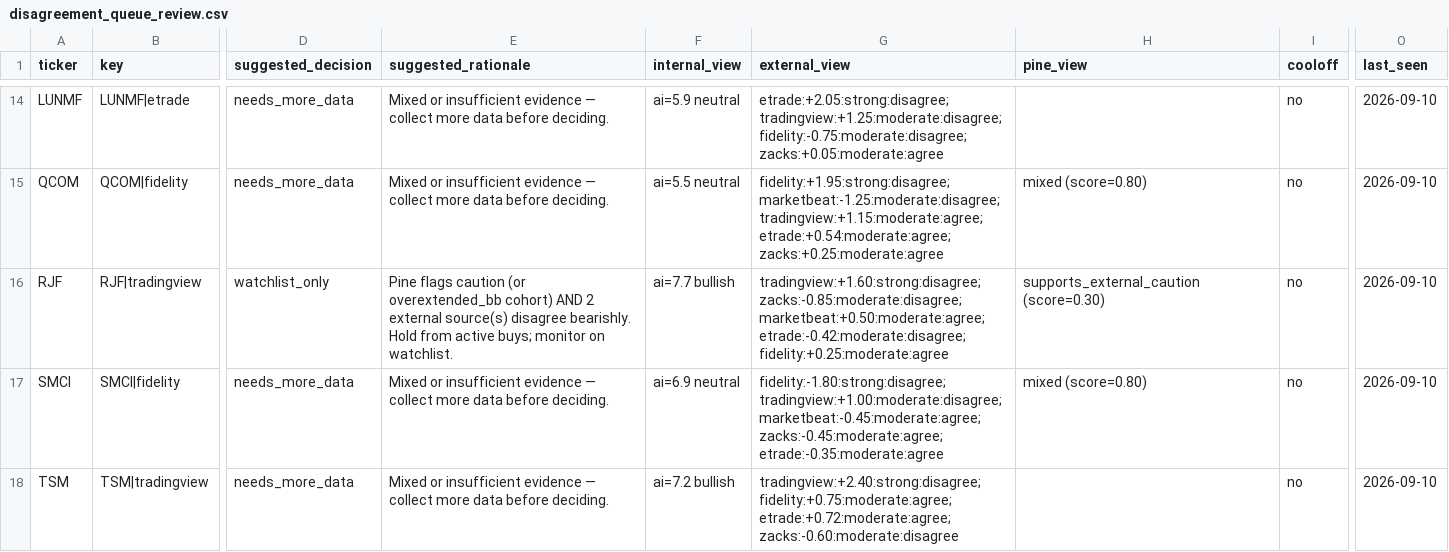
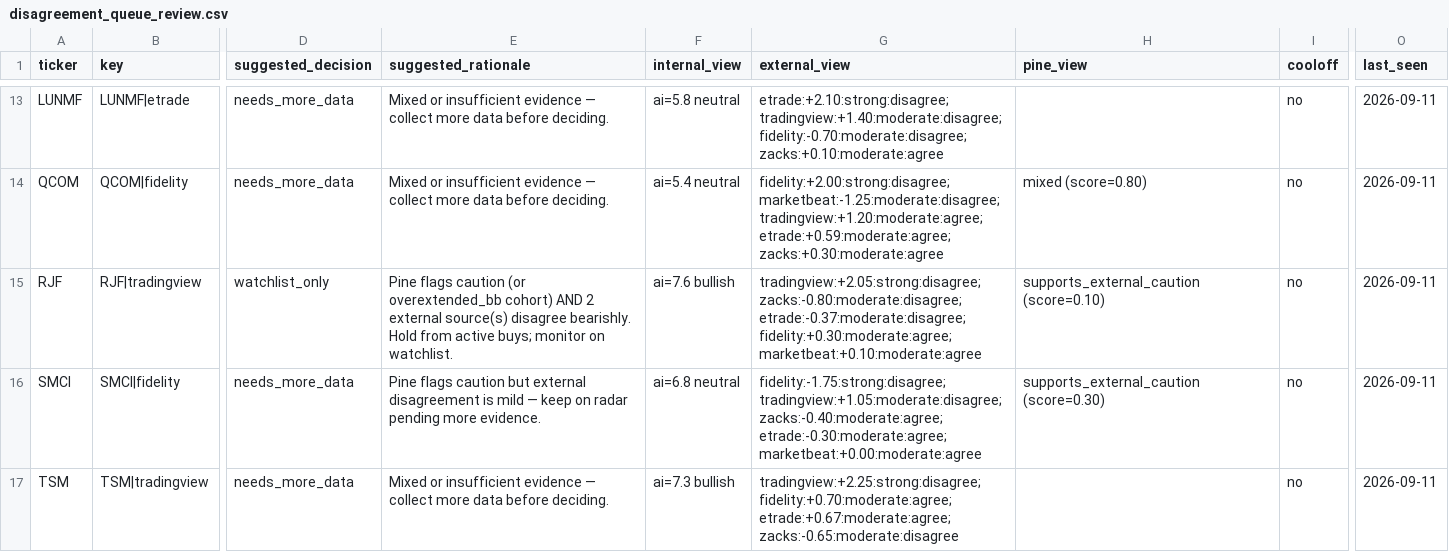
Before and after one commit to stdeplock-prog/ai-stock-rankings, a CSV file: data/reports/disagreement_queue_review.csv, drawn as a sheet; only a part is shown, gaps mark what is left out; addresses are those after the commit; the diff covers the shown part only; the diff names each change by its address in the sheet, - before the commit and + after, or states it on an @@ line.

```diff
--- a/data/reports/disagreement_queue_review.csv
+++ b/data/reports/disagreement_queue_review.csv
-F13 (internal_view): ai=5.9 neutral
+F13 (internal_view): ai=5.8 neutral
-G13 (external_view): etrade:+2.05:strong:disagree; tradingview:+1.25:moderate:disagree; fidelity:-0.75:moderate:disagree; zacks:+0.05:moderate:agree
+G13 (external_view): etrade:+2.10:strong:disagree; tradingview:+1.40:moderate:disagree; fidelity:-0.70:moderate:disagree; zacks:+0.10:moderate:agree
-O13:O17 (last_seen): 2026-09-10
+O13:O17 (last_seen): 2026-09-11
-F14 (internal_view): ai=5.5 neutral
+F14 (internal_view): ai=5.4 neutral
-G14 (external_view): fidelity:+1.95:strong:disagree; marketbeat:-1.25:moderate:disagree; tradingview:+1.15:moderate:agree; etrade:+0.54:moderate:agree; zacks:+0.25:moderate:agree
+G14 (external_view): fidelity:+2.00:strong:disagree; marketbeat:-1.25:moderate:disagree; tradingview:+1.20:moderate:agree; etrade:+0.59:moderate:agree; zacks:+0.30:moderate:agree
-F15 (internal_view): ai=7.7 bullish
+F15 (internal_view): ai=7.6 bullish
-G15 (external_view): tradingview:+1.60:strong:disagree; zacks:-0.85:moderate:disagree; marketbeat:+0.50:moderate:agree; etrade:-0.42:moderate:disagree; fidelity:+0.25:moderate:agree
+G15 (external_view): tradingview:+2.05:strong:disagree; zacks:-0.80:moderate:disagree; etrade:-0.37:moderate:disagree; fidelity:+0.30:moderate:agree; marketbeat:+0.10:moderate:agree
-H15 (pine_view): supports_external_caution (score=0.30)
+H15 (pine_view): supports_external_caution (score=0.10)
-E16 (suggested_rationale): Mixed or insufficient evidence — collect more data before deciding.
+E16 (suggested_rationale): Pine flags caution but external disagreement is mild — keep on radar pending more evidence.
-F16 (internal_view): ai=6.9 neutral
+F16 (internal_view): ai=6.8 neutral
-G16 (external_view): fidelity:-1.80:strong:disagree; tradingview:+1.00:moderate:disagree; marketbeat:-0.45:moderate:agree; zacks:-0.45:moderate:agree; etrade:-0.35:moderate:agree
+G16 (external_view): fidelity:-1.75:strong:disagree; tradingview:+1.05:moderate:disagree; zacks:-0.40:moderate:agree; etrade:-0.30:moderate:agree; marketbeat:+0.00:moderate:agree
-H16 (pine_view): mixed (score=0.80)
+H16 (pine_view): supports_external_caution (score=0.30)
-F17 (internal_view): ai=7.2 bullish
+F17 (internal_view): ai=7.3 bullish
-G17 (external_view): tradingview:+2.40:strong:disagree; fidelity:+0.75:moderate:agree; etrade:+0.72:moderate:agree; zacks:-0.60:moderate:disagree
+G17 (external_view): tradingview:+2.25:strong:disagree; fidelity:+0.70:moderate:agree; etrade:+0.67:moderate:agree; zacks:-0.65:moderate:disagree
```
Also changed, not shown: 2 added rows, 3 removed rows and 30 edited cells elsewhere in this file, data/processed/catalysts.csv, data/processed/scoring_outputs/rankings_daily_open.csv, 53 other files.
